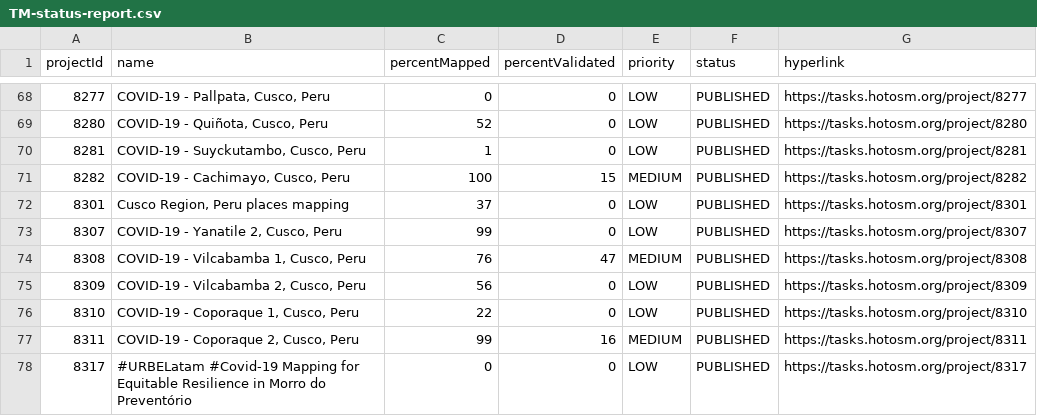
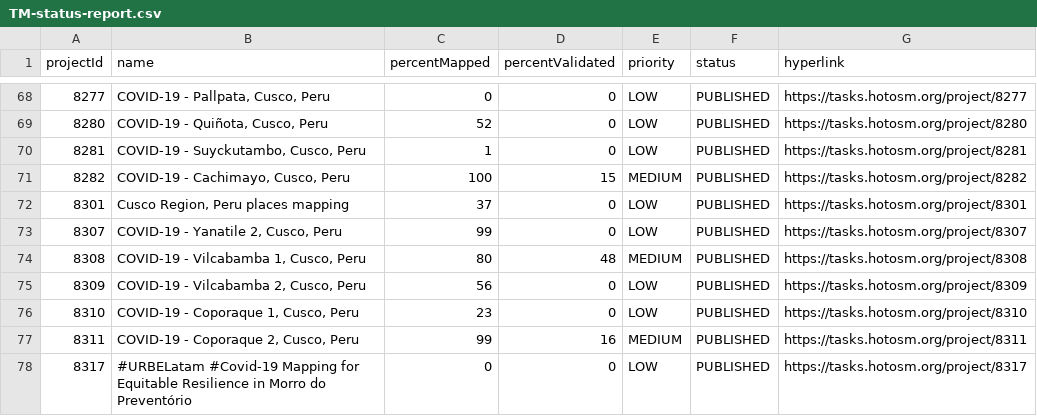
Before and after one commit to jarmokivekas/hotosm-activation-gis-data, a CSV file: 2019-12-covid-19/TM-status-report.csv, drawn as a sheet; only a part is shown, gaps mark what is left out; the diff covers the shown part only.

Commit message:
update covid-19 reports 2020-05-01T18:00:14+03:00

```diff
--- a/2019-12-covid-19/TM-status-report.csv
+++ b/2019-12-covid-19/TM-status-report.csv
@@ -73,5 +73,5 @@ projectId,name,percentMapped,percentValidated,priority,status,hyperlink
 8307,"COVID-19 - Yanatile 2, Cusco, Peru",99,0,LOW,PUBLISHED,https://tasks.hotosm.org/project/8307
-8308,"COVID-19 - Vilcabamba 1, Cusco, Peru",76,47,MEDIUM,PUBLISHED,https://tasks.hotosm.org/project/8308
+8308,"COVID-19 - Vilcabamba 1, Cusco, Peru",80,48,MEDIUM,PUBLISHED,https://tasks.hotosm.org/project/8308
 8309,"COVID-19 - Vilcabamba 2, Cusco, Peru",56,0,LOW,PUBLISHED,https://tasks.hotosm.org/project/8309
-8310,"COVID-19 - Coporaque 1, Cusco, Peru",22,0,LOW,PUBLISHED,https://tasks.hotosm.org/project/8310
+8310,"COVID-19 - Coporaque 1, Cusco, Peru",23,0,LOW,PUBLISHED,https://tasks.hotosm.org/project/8310
 8311,"COVID-19 - Coporaque 2, Cusco, Peru",99,16,MEDIUM,PUBLISHED,https://tasks.hotosm.org/project/8311
```
Also changed, not shown: 13 edited cells elsewhere in this file, 1 other file.
